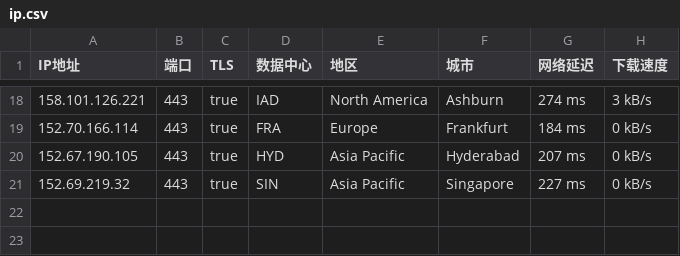
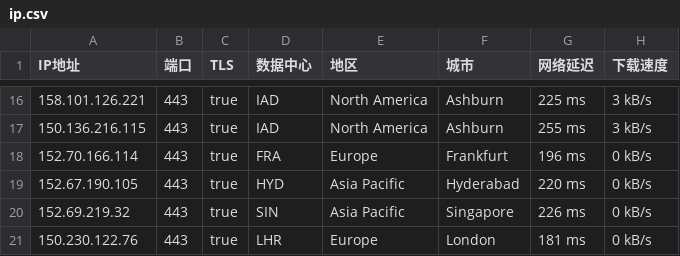
Before and after one commit to ailx1101/Cloudflare-IP-SpeedTest, a CSV file: ip.csv, drawn as a sheet; only a part is shown, gaps mark what is left out; the diff covers the shown part only.

```diff
--- a/ip.csv
+++ b/ip.csv
@@ -18,4 +16,6 @@ IP地址,端口,TLS,数据中心,地区,城市,网络延迟,下载速度
-158.101.126.221,443,true,IAD,North America,Ashburn,274 ms,3 kB/s
-152.70.166.114,443,true,FRA,Europe,Frankfurt,184 ms,0 kB/s
-152.67.190.105,443,true,HYD,Asia Pacific,Hyderabad,207 ms,0 kB/s
-152.69.219.32,443,true,SIN,Asia Pacific,Singapore,227 ms,0 kB/s
+158.101.126.221,443,true,IAD,North America,Ashburn,225 ms,3 kB/s
+150.136.216.115,443,true,IAD,North America,Ashburn,255 ms,3 kB/s
+152.70.166.114,443,true,FRA,Europe,Frankfurt,196 ms,0 kB/s
+152.67.190.105,443,true,HYD,Asia Pacific,Hyderabad,220 ms,0 kB/s
+152.69.219.32,443,true,SIN,Asia Pacific,Singapore,226 ms,0 kB/s
+150.230.122.76,443,true,LHR,Europe,London,181 ms,0 kB/s
```
Also changed, not shown: 6 added rows, 8 removed rows and 19 edited cells elsewhere in this file.
